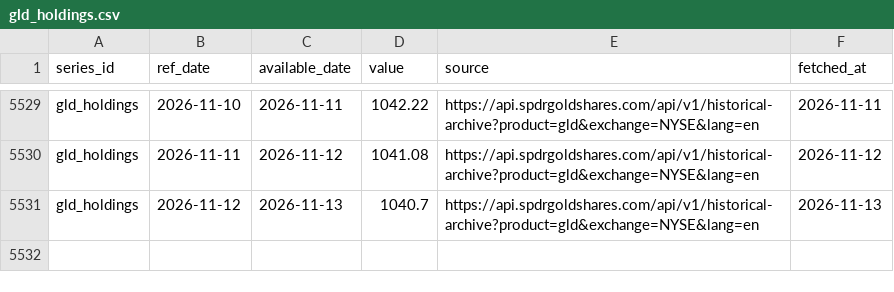
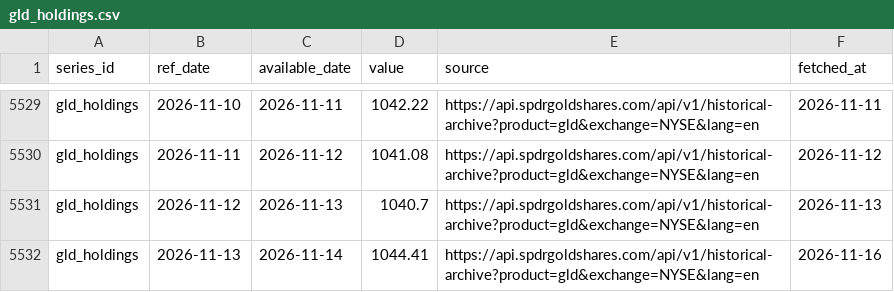
Before and after one commit to Shawhir/Commodities, a CSV file: data/store/gld_holdings.csv, drawn as a sheet; only a part is shown, gaps mark what is left out.

Commit message:
data: daily run 2026-11-16

```diff
--- a/data/store/gld_holdings.csv
+++ b/data/store/gld_holdings.csv
@@ -5531 +5531,2 @@ gld_holdings,2026-11-11,2026-11-12,1041.08,https://api.spdrgoldshares.com/api/v1
 gld_holdings,2026-11-12,2026-11-13,1040.7,https://api.spdrgoldshares.com/api/v1/historical-archive?product=gld&exchange=NYSE&lang=en,2026-11-13
+gld_holdings,2026-11-13,2026-11-14,1044.41,https://api.spdrgoldshares.com/api/v1/historical-archive?product=gld&exchange=NYSE&lang=en,2026-11-16
```
Also changed, not shown: data/store/_data_health.csv, 8 other files.
